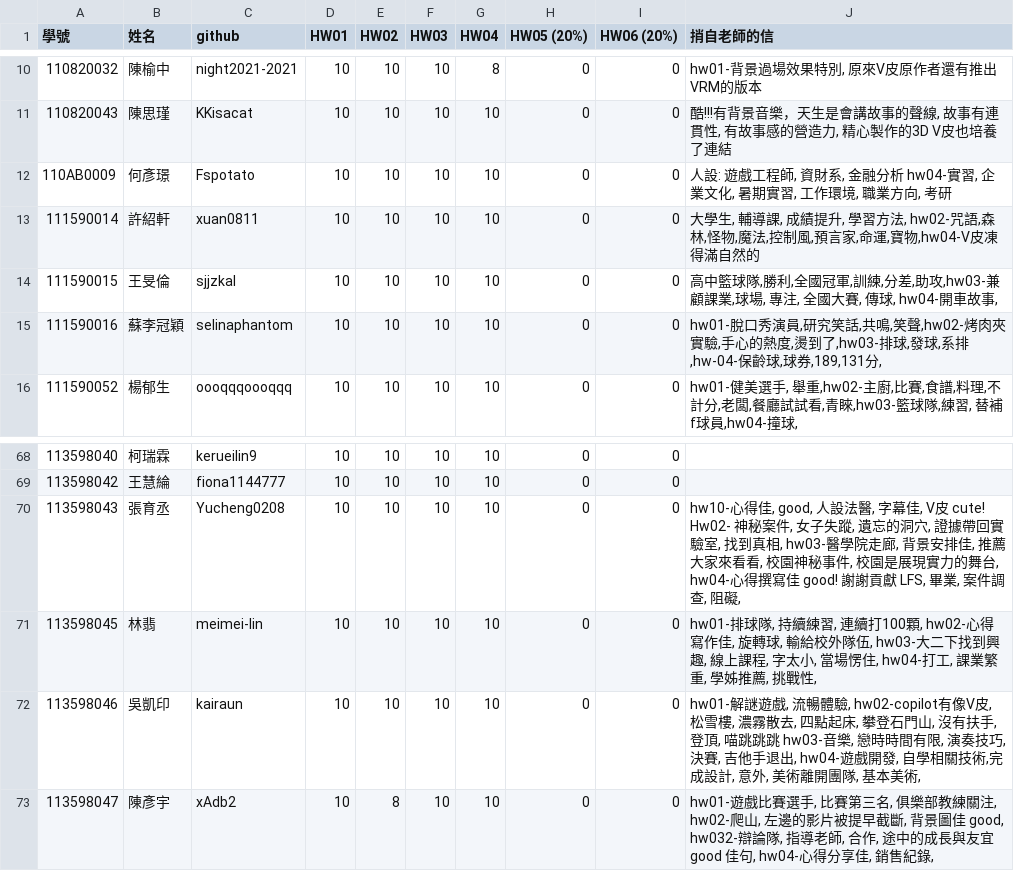
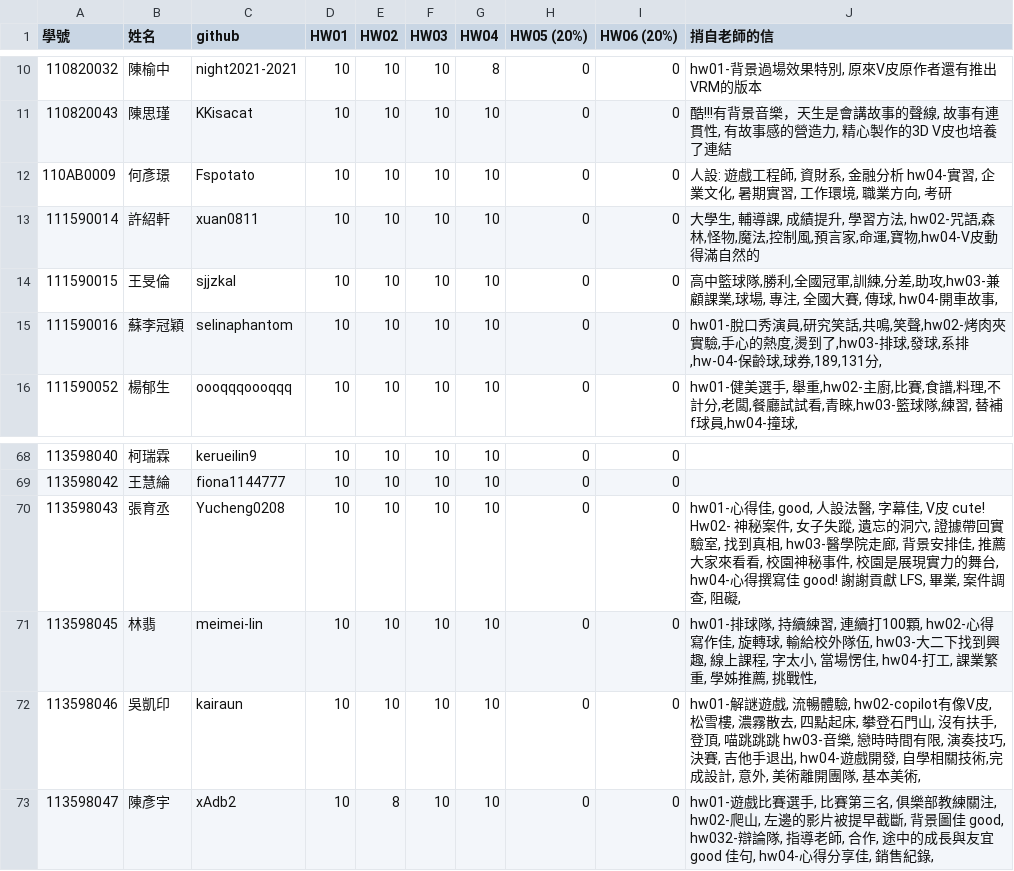
Before and after one commit to tjhsieh/tjhsieh.github.io, a CSV file: c/ca/ca2024f/syllabus/grade/data.csv, drawn as a sheet; only a part is shown, gaps mark what is left out.

Commit message:
Add files via upload

```diff
--- a/c/ca/ca2024f/syllabus/grade/data.csv
+++ b/c/ca/ca2024f/syllabus/grade/data.csv
@@ -12,3 +12,3 @@
 110AB0009,何彥璟,Fspotato,10,10,10,10,0,0,"人設: 遊戲工程師, 資財系, 金融分析 hw04-實習, 企業文化, 暑期實習, 工作環境, 職業方向, 考研"
-111590014,許紹軒,xuan0811,10,10,10,10,0,0,"大學生, 輔導課, 成績提升, 學習方法, hw02-咒語,森林,怪物,魔法,控制風,預言家,命運,寶物,hw04-V皮凍得滿自然的"
+111590014,許紹軒,xuan0811,10,10,10,10,0,0,"大學生, 輔導課, 成績提升, 學習方法, hw02-咒語,森林,怪物,魔法,控制風,預言家,命運,寶物,hw04-V皮動得滿自然的"
 111590015,王旻倫,sjjzkal,10,10,10,10,0,0,"高中籃球隊,勝利,全國冠軍,訓練,分差,助攻,hw03-兼顧課業,球場, 專注, 全國大賽, 傳球, hw04-開車故事,"
@@ -69,3 +69,3 @@
 113598042,王慧綸,fiona1144777,10,10,10,10,0,0,
-113598043,張育丞,Yucheng0208,10,10,10,10,0,0,"hw10-心得佳, good, 人設法醫, 字幕佳, V皮 cute! Hw02- 神秘案件, 女子失蹤, 遺忘的洞穴, 證據帶回實驗室, 找到真相, hw03-醫學院走廊, 背景安排佳, 推薦大家來看看, 校園神秘事件, 校園是展現實力的舞台, hw04-心得撰寫佳 good! 謝謝貢獻 LFS, 畢業, 案件調查, 阻礙, "
+113598043,張育丞,Yucheng0208,10,10,10,10,0,0,"hw01-心得佳, good, 人設法醫, 字幕佳, V皮 cute! Hw02- 神秘案件, 女子失蹤, 遺忘的洞穴, 證據帶回實驗室, 找到真相, hw03-醫學院走廊, 背景安排佳, 推薦大家來看看, 校園神秘事件, 校園是展現實力的舞台, hw04-心得撰寫佳 good! 謝謝貢獻 LFS, 畢業, 案件調查, 阻礙, "
 113598045,林翡,meimei-lin,10,10,10,10,0,0,"hw01-排球隊, 持續練習, 連續打100顆, hw02-心得寫作佳, 旋轉球, 輸給校外隊伍, hw03-大二下找到興趣, 線上課程, 字太小, 當場愣住, hw04-打工, 課業繁重, 學姊推薦, 挑戰性, "
```
